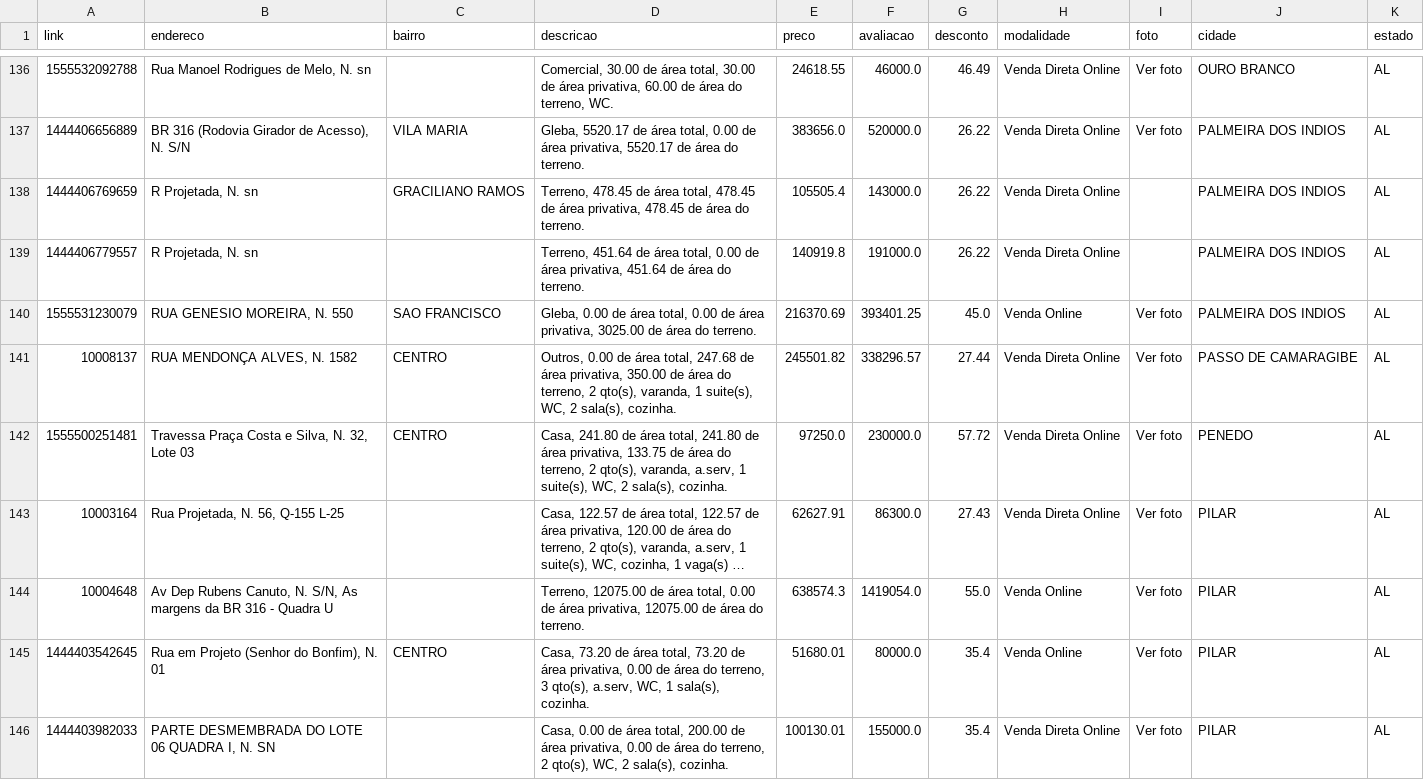
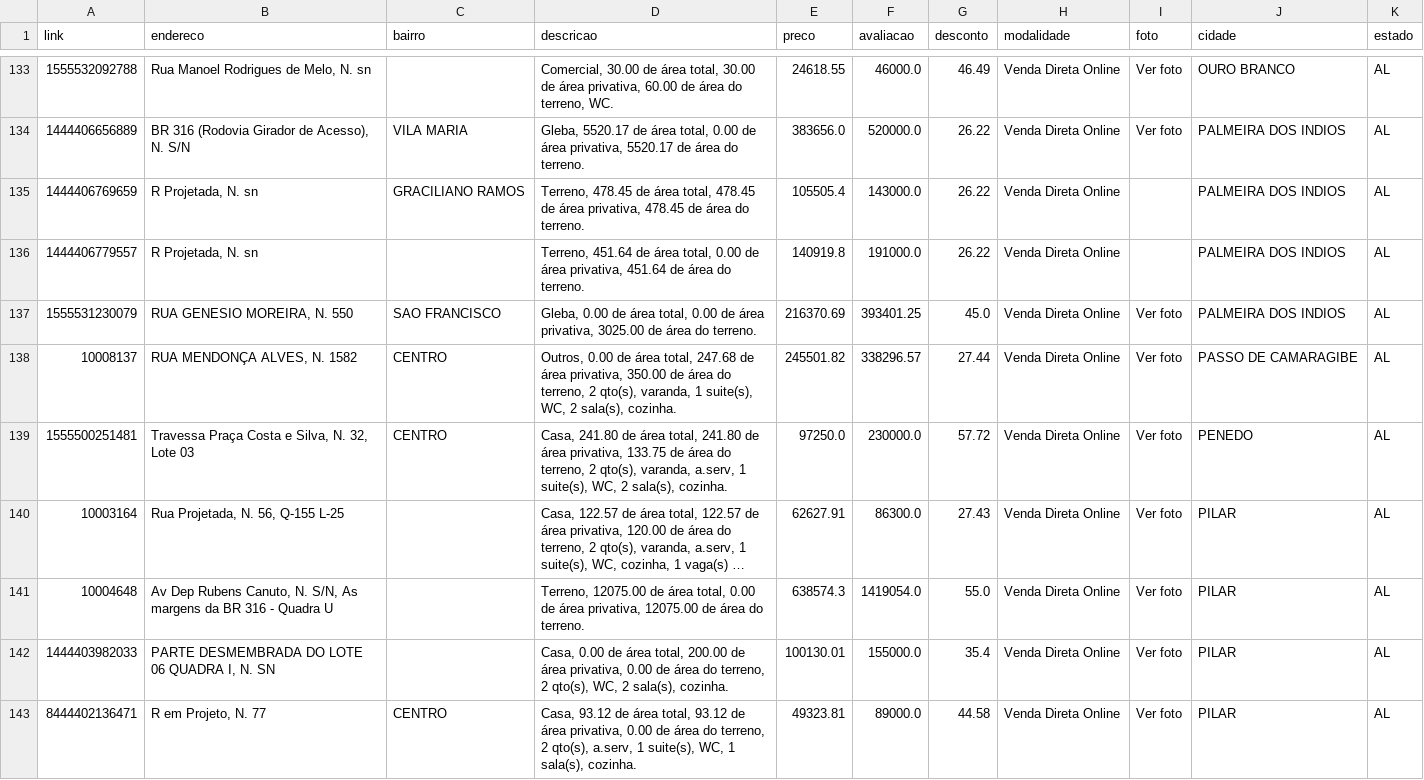
Before and after one commit to franklinbaldo/caixaaberta, a CSV file: data/imoveis_AL.csv, drawn as a sheet; only a part is shown, gaps mark what is left out; the shorter side is filled out with more unchanged rows; long unchanged cells end in …; removed rows and columns are numbered as before the commit, all else as after; the diff covers the shown part only; the diff names each change by its address in the sheet, - before the commit and + after, or states it on an @@ line.

```diff
--- a/data/imoveis_AL.csv
+++ b/data/imoveis_AL.csv
-H137 (modalidade): Venda Online
+H137 (modalidade): Venda Direta Online
-H141 (modalidade): Venda Online
+H141 (modalidade): Venda Direta Online
-row 145: 1444403542645 | Rua em Projeto (Senhor do Bonfim), N. 01 | CENTRO | Casa, 73.20 de área total, 73.20 de área privativa, 0.00 de área do terreno, 3 qto(s), a.serv, WC, 1 sala(s), cozinha. | 51680.01 | 80000.0 | 35.4 | Venda Online | Ver foto | PILAR | AL
```
Also changed, not shown: 1 added row, 8 removed rows and 12 edited cells elsewhere in this file, data/imoveis_PA.csv, data/imoveis_PE.csv, 23 other files.
